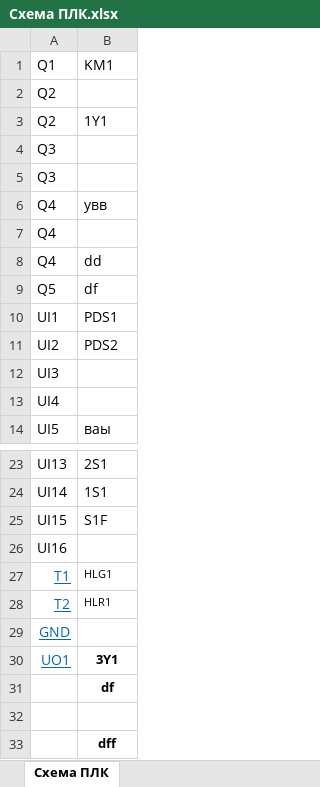
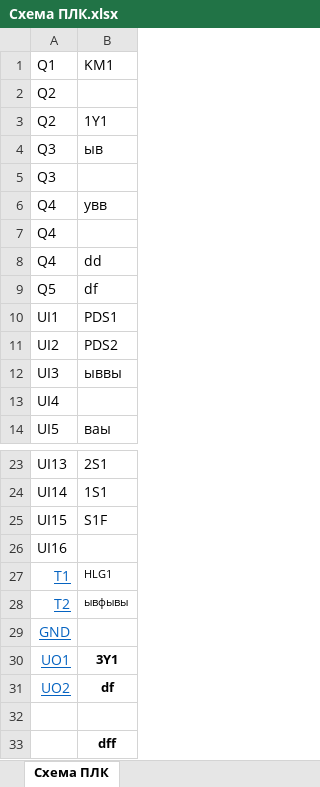
Before and after one commit to AmonAmarth1/Util-mini, an Excel workbook: Схема ПЛК.xlsx, sheet Схема ПЛК, drawn as a sheet; only a part is shown, gaps mark what is left out; values as stored, in another font and other column widths than the file's, no borders; the diff names each change by its address in the sheet, - before the commit and + after, or states it on an @@ line.

```diff
--- a/Схема ПЛК.xlsx (sheet Схема ПЛК)
+++ b/Схема ПЛК.xlsx (sheet Схема ПЛК)
-B4: (empty)
+B4: ыв
-B12: (empty)
+B12: ыввы
-B28: HLR1
+B28: ывфывы
-A31: (empty)
+A31: UO2
```
Also changed, not shown: 10 other files.
